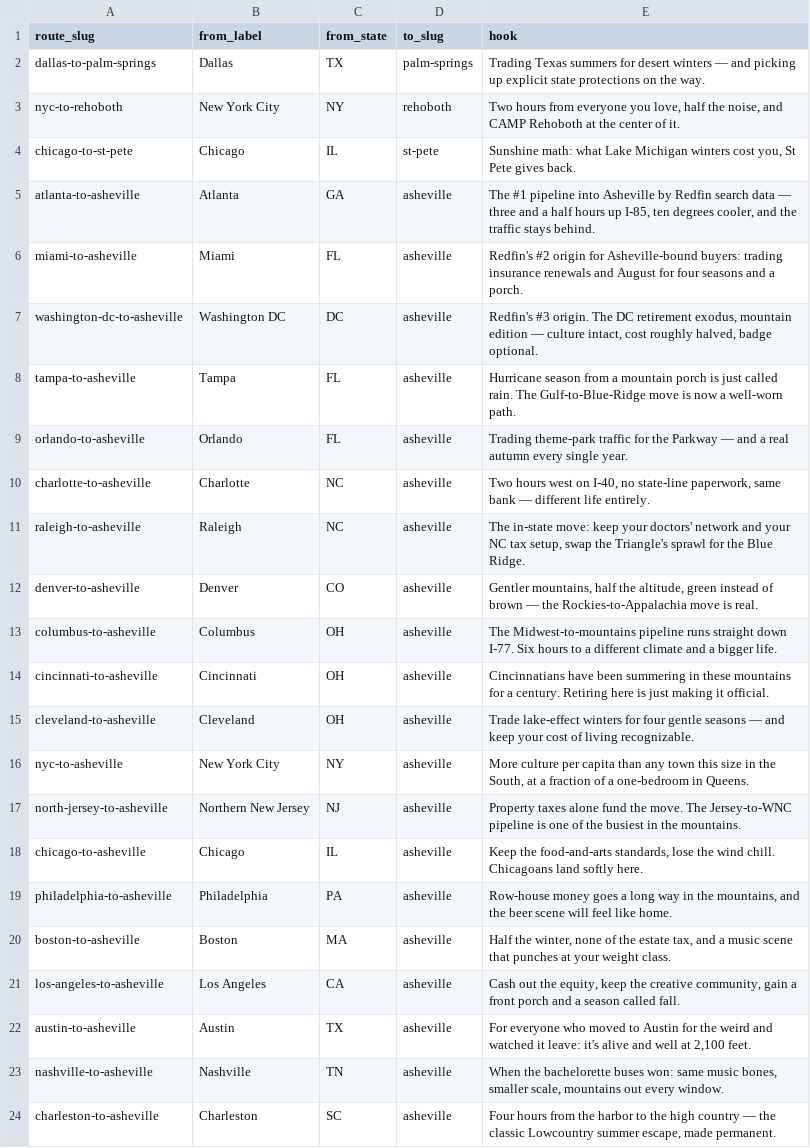
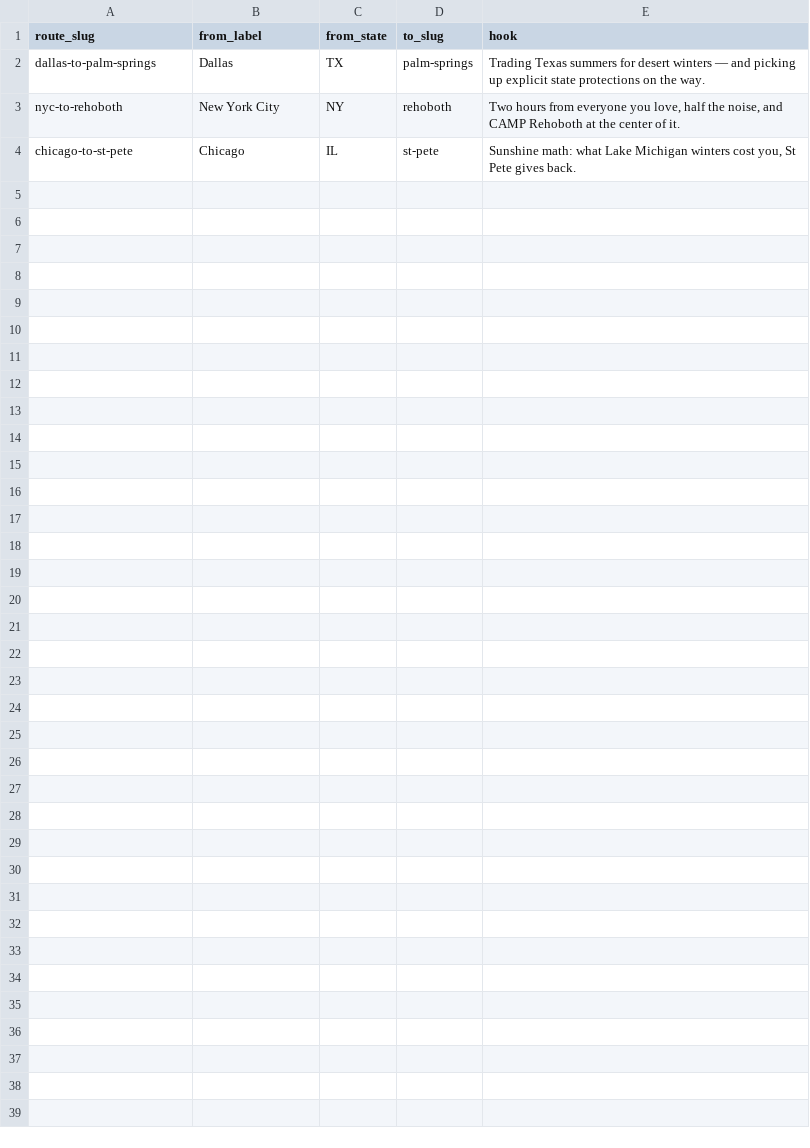
Before and after one commit to dylanjlennon/gayretirees.com-, a CSV file: data/routes.csv, drawn as a sheet.

Commit message:
routes: consolidate Asheville to single city page, drop duplicate route pages
Removed the 20 *-to-asheville route rows to avoid duplicating
GayAsheville.com content; Asheville is now represented solely by its
city page. Kept the 3 original cross-market routes. Updated CLAUDE.md's
ranking-claims rule since the Redfin-cited Atlanta/Miami/DC routes that
carried the #1/#2/#3 origin stat no longer exist.

```diff
--- a/data/routes.csv
+++ b/data/routes.csv
@@ -4,21 +4 @@ nyc-to-rehoboth,New York City,NY,rehoboth,"Two hours from everyone you love, hal
 chicago-to-st-pete,Chicago,IL,st-pete,"Sunshine math: what Lake Michigan winters cost you, St Pete gives back."
-atlanta-to-asheville,Atlanta,GA,asheville,"The #1 pipeline into Asheville by Redfin search data — three and a half hours up I-85, ten degrees cooler, and the traffic stays behind."
-miami-to-asheville,Miami,FL,asheville,"Redfin's #2 origin for Asheville-bound buyers: trading insurance renewals and August for four seasons and a porch."
-washington-dc-to-asheville,Washington DC,DC,asheville,"Redfin's #3 origin. The DC retirement exodus, mountain edition — culture intact, cost roughly halved, badge optional."
-tampa-to-asheville,Tampa,FL,asheville,"Hurricane season from a mountain porch is just called rain. The Gulf-to-Blue-Ridge move is now a well-worn path."
-orlando-to-asheville,Orlando,FL,asheville,"Trading theme-park traffic for the Parkway — and a real autumn every single year."
-charlotte-to-asheville,Charlotte,NC,asheville,"Two hours west on I-40, no state-line paperwork, same bank — different life entirely."
-raleigh-to-asheville,Raleigh,NC,asheville,"The in-state move: keep your doctors' network and your NC tax setup, swap the Triangle's sprawl for the Blue Ridge."
-denver-to-asheville,Denver,CO,asheville,"Gentler mountains, half the altitude, green instead of brown — the Rockies-to-Appalachia move is real."
-columbus-to-asheville,Columbus,OH,asheville,"The Midwest-to-mountains pipeline runs straight down I-77. Six hours to a different climate and a bigger life."
-cincinnati-to-asheville,Cincinnati,OH,asheville,"Cincinnatians have been summering in these mountains for a century. Retiring here is just making it official."
-cleveland-to-asheville,Cleveland,OH,asheville,"Trade lake-effect winters for four gentle seasons — and keep your cost of living recognizable."
-nyc-to-asheville,New York City,NY,asheville,"More culture per capita than any town this size in the South, at a fraction of a one-bedroom in Queens."
-north-jersey-to-asheville,Northern New Jersey,NJ,asheville,"Property taxes alone fund the move. The Jersey-to-WNC pipeline is one of the busiest in the mountains."
-chicago-to-asheville,Chicago,IL,asheville,"Keep the food-and-arts standards, lose the wind chill. Chicagoans land softly here."
-philadelphia-to-asheville,Philadelphia,PA,asheville,"Row-house money goes a long way in the mountains, and the beer scene will feel like home."
-boston-to-asheville,Boston,MA,asheville,"Half the winter, none of the estate tax, and a music scene that punches at your weight class."
-los-angeles-to-asheville,Los Angeles,CA,asheville,"Cash out the equity, keep the creative community, gain a front porch and a season called fall."
-austin-to-asheville,Austin,TX,asheville,"For everyone who moved to Austin for the weird and watched it leave: it's alive and well at 2,100 feet."
-nashville-to-asheville,Nashville,TN,asheville,"When the bachelorette buses won: same music bones, smaller scale, mountains out every window."
-charleston-to-asheville,Charleston,SC,asheville,"Four hours from the harbor to the high country — the classic Lowcountry summer escape, made permanent."
```
Also changed, not shown: 2 other files.
